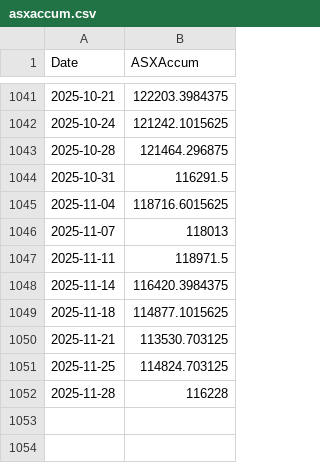
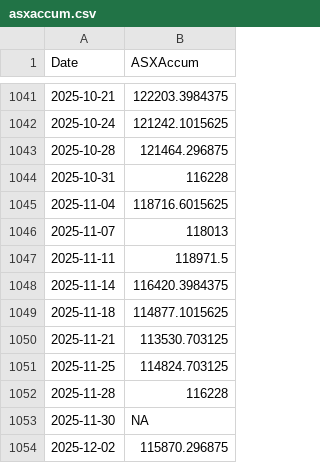
Before and after one commit to kletts/au-vix, a CSV file: asxaccum.csv, drawn as a sheet; only a part is shown, gaps mark what is left out.

Commit message:
Push update back to repo
Files changed:
M	asxaccum.csv
M	avix.csv

```diff
--- a/asxaccum.csv
+++ b/asxaccum.csv
@@ -1043,3 +1043,3 @@
 2025-10-28,121464.296875
-2025-10-31,116291.5
+2025-10-31,116228
 2025-11-04,118716.6015625
@@ -1052 +1052,3 @@
 2025-11-28,116228
+2025-11-30,NA
+2025-12-02,115870.296875
```
Also changed, not shown: avix.csv.
